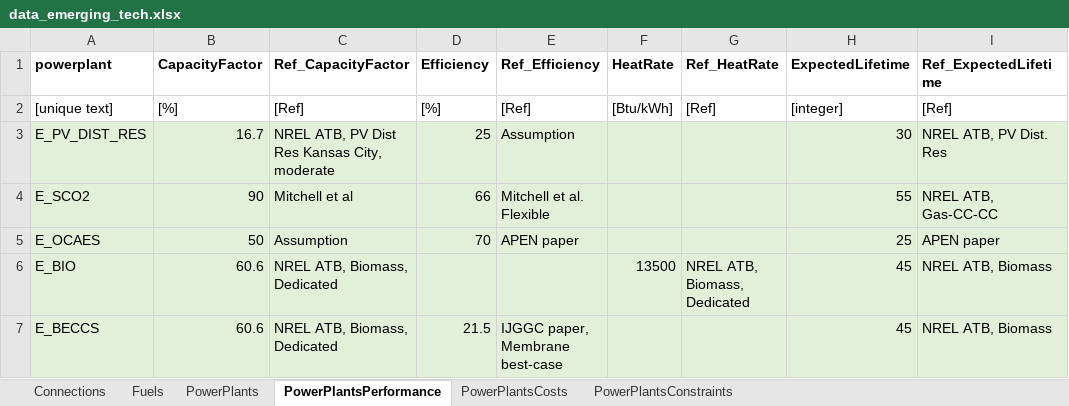
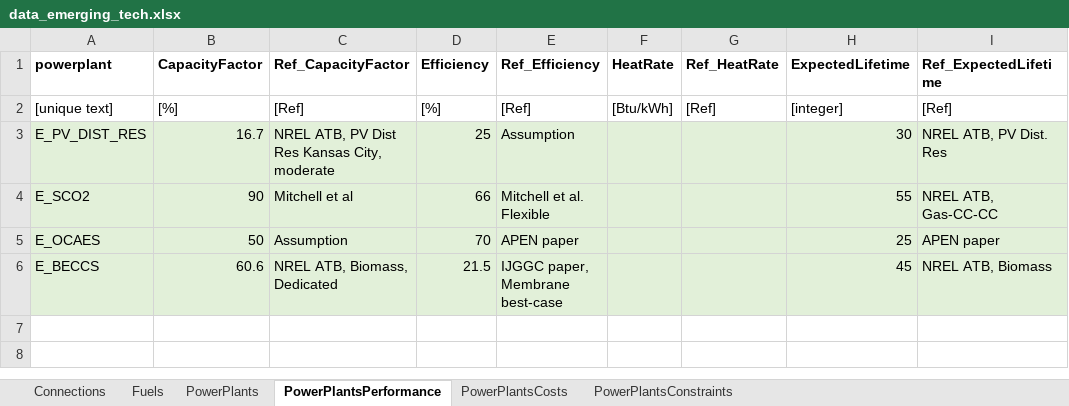
Before and after one commit to coopercenter/temoatools, an Excel workbook: projects/va_emerging_tech/data/data_emerging_tech.xlsx, sheet PowerPlantsPerformance, drawn as a sheet; values as stored, in another font and other column widths than the file's, no borders; the diff names each change by its address in the sheet, - before the commit and + after, or states it on an @@ line.

```diff
--- a/projects/va_emerging_tech/data/data_emerging_tech.xlsx (sheet PowerPlantsPerformance)
+++ b/projects/va_emerging_tech/data/data_emerging_tech.xlsx (sheet PowerPlantsPerformance)
-row 6: E_BIO | 60.6 | NREL ATB, Biomass, Dedicated |  |  | 13500 | NREL ATB, Biomass, Dedicated | 45 | NREL ATB, Biomass
```
Also changed, not shown: sheet PowerPlants, sheet PowerPlantsCosts, sheet PowerPlantsConstraints, projects/va_emerging_tech/data/monte_carlo_inputs.xlsx, projects/va_emerging_tech/data/scenarios_emerging_tech.xlsx, 4 other files.
